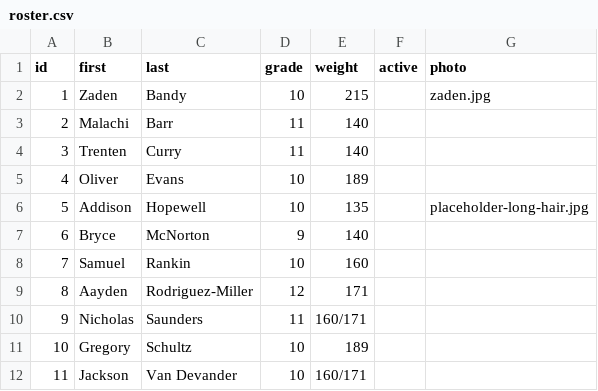
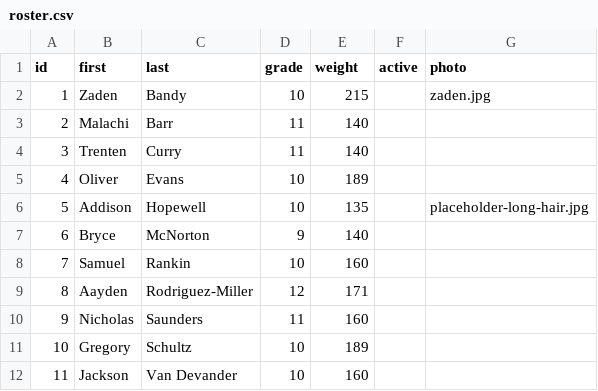
Before and after one commit to zpbandy-art/wilsonwrestling, a CSV file: data/roster.csv, drawn as a sheet.

```diff
--- a/data/roster.csv
+++ b/data/roster.csv
@@ -9,4 +9,4 @@ id,first,last,grade,weight,active,photo
 8,Aayden,Rodriguez-Miller,12,171,,
-9,Nicholas,Saunders,11,160/171,,
+9,Nicholas,Saunders,11,160,,
 10,Gregory,Schultz,10,189,,
-11,Jackson,Van Devander,10,160/171,,
+11,Jackson,Van Devander,10,160,,
```
Also changed, not shown: 9 other files.
